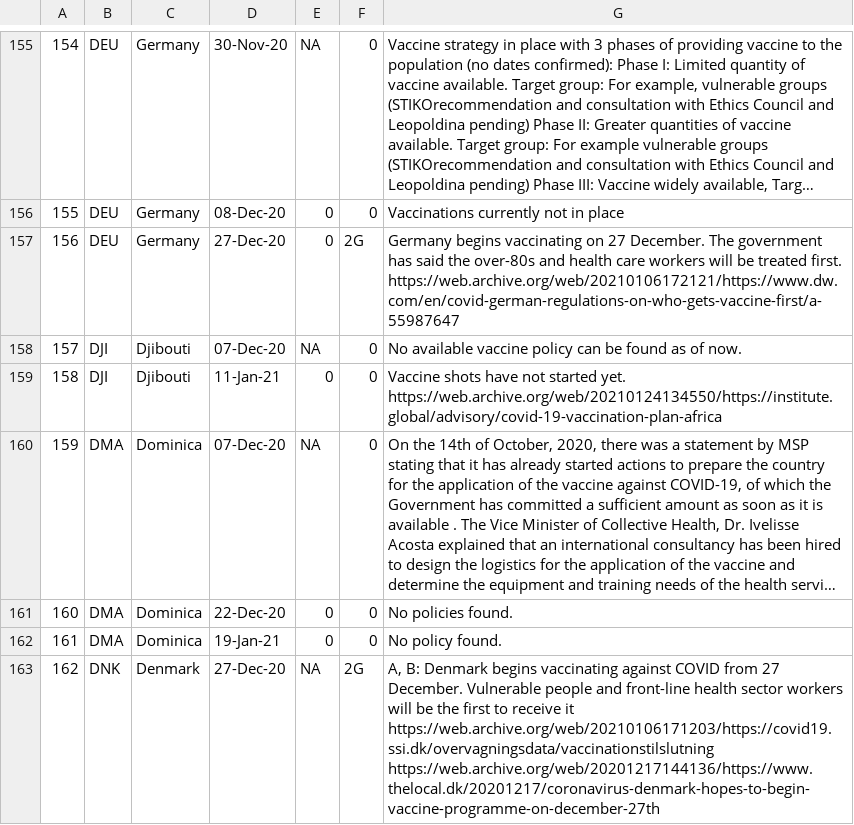
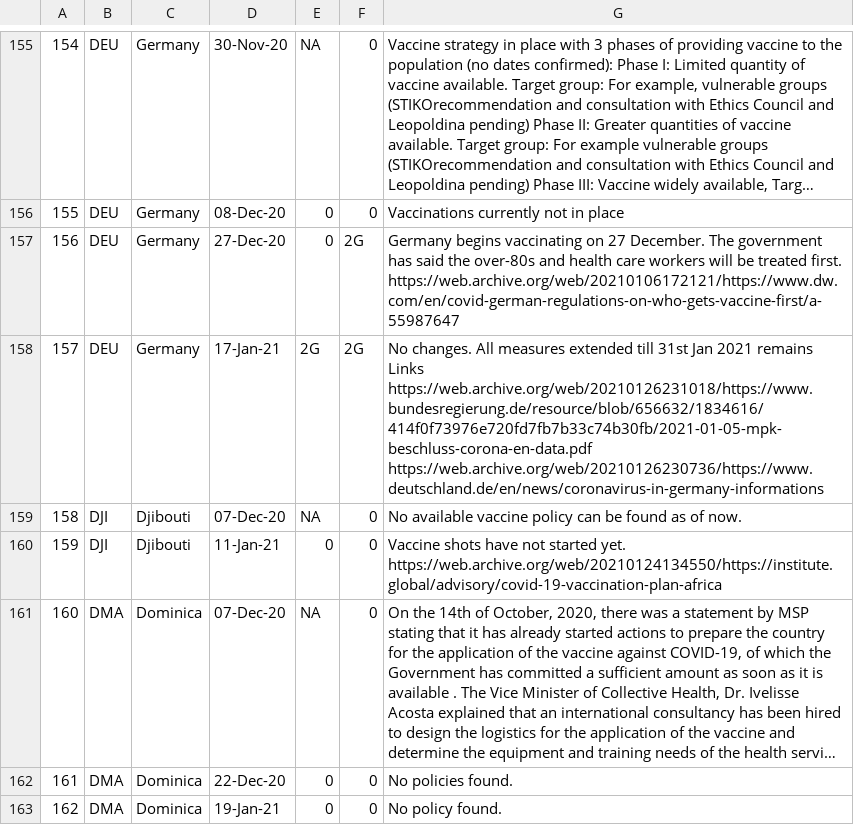
Before and after one commit to saptahash/BSGtracker_analysis, a CSV file: data/h7_changes.csv, drawn as a sheet; only a part is shown, gaps mark what is left out; the shorter side is filled out with more unchanged rows; long unchanged cells end in …; addresses are those after the commit; the diff names each change by its address in the sheet, - before the commit and + after, or states it on an @@ line.

```diff
--- a/data/h7_changes.csv
+++ b/data/h7_changes.csv
+row 158: 157 | DEU | Germany | 17-Jan-21 | 2G | 2G | No changes. All measures extended till 31st Jan 2021 remains Links https://web.archive.org/web/20210126231018/https://www.bundesregierung.de/resource/blob/656632/1834616/414f0f73976e720fd7fb7b33c74b30fb/2021-01-05-mpk-beschluss-corona-en-data.pdf https://web.archive.org/web/20210126230736/https://www.deutschland.de/en/news/coronavirus-in-germany-informations
@@ column A renumbered from row 159 down @@
```
